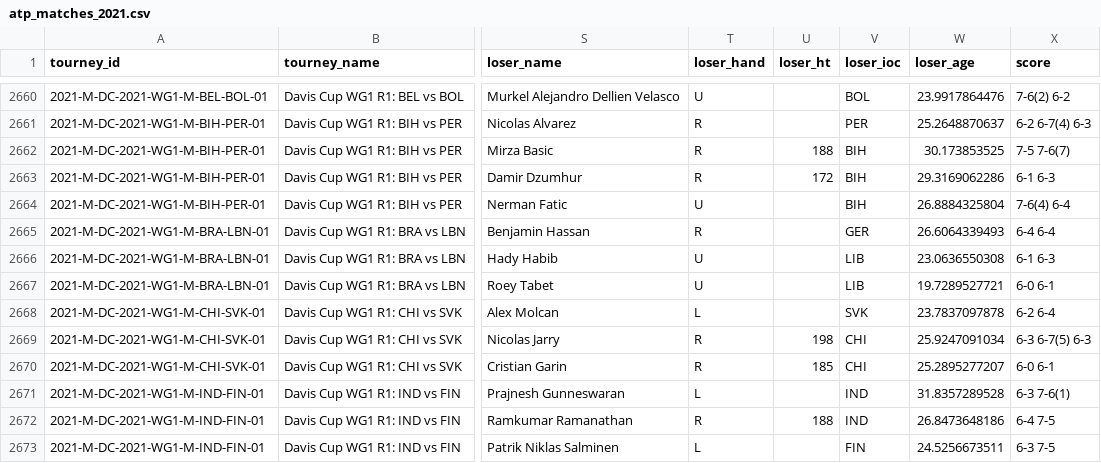
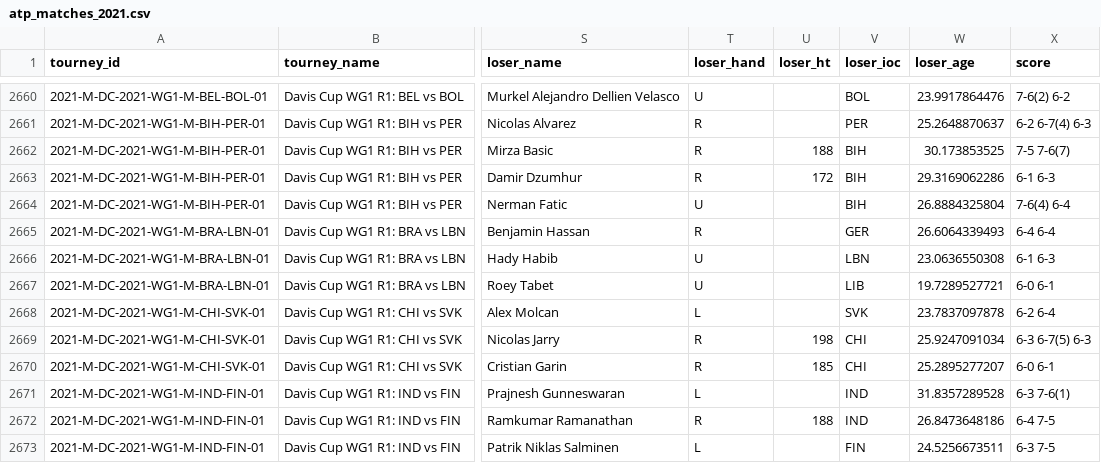
Before and after one commit to JeffSackmann/tennis_atp, a CSV file: atp_matches_2021.csv, drawn as a sheet; only a part is shown, gaps mark what is left out; the diff names each change by its address in the sheet, - before the commit and + after, or states it on an @@ line.

Commit message:
name and country code changes
per @lu-tenis, the 1st and 3rd sections of the readme here
https://github.com/lu-tenis/tennisabstract_dates_of_birth

```diff
--- a/atp_matches_2021.csv
+++ b/atp_matches_2021.csv
-V2666 (loser_ioc): LIB
+V2666 (loser_ioc): LBN
```
Also changed, not shown: 3 other files.
